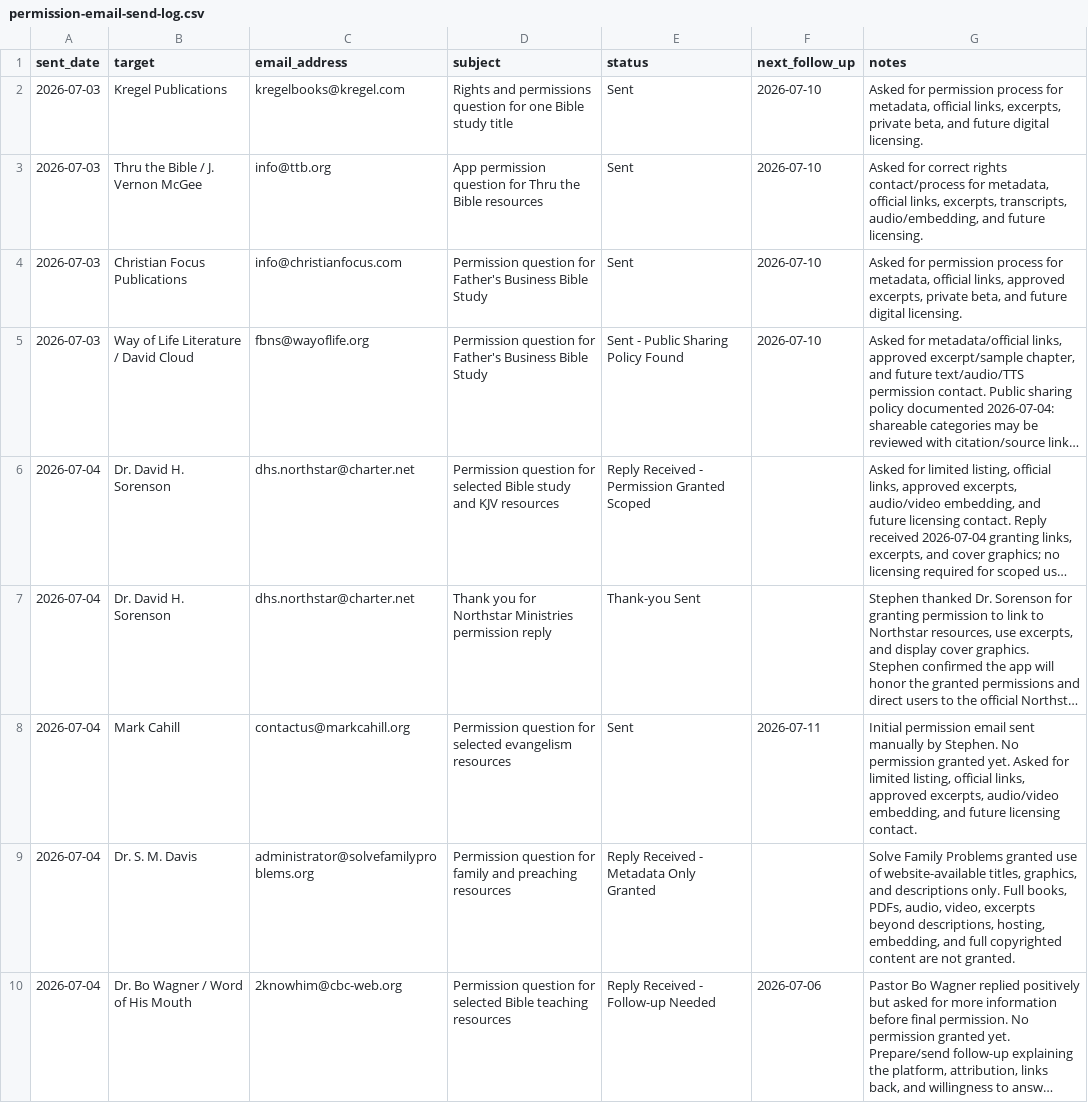
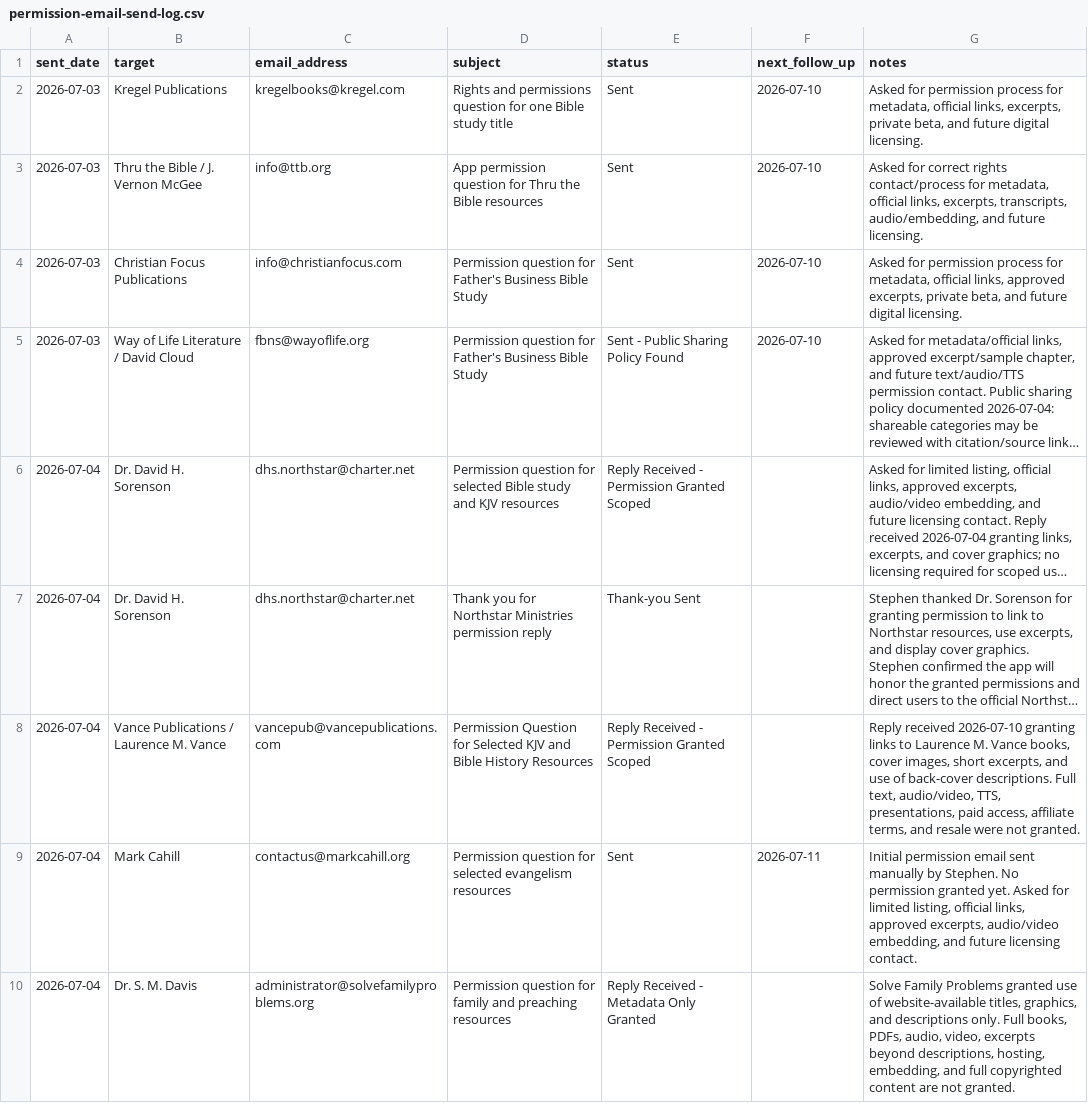
Before and after one commit to scheerfactor/bible-study-app, a CSV file: data/library/acquisition/permission-email-send-log.csv, drawn as a sheet; only a part is shown; the shorter side is filled out with more unchanged rows; long unchanged cells end in …; the diff names each change by its address in the sheet, - before the commit and + after, or states it on an @@ line.

```diff
--- a/data/library/acquisition/permission-email-send-log.csv
+++ b/data/library/acquisition/permission-email-send-log.csv
+row 8: 2026-07-04 | Vance Publications / Laurence M. Vance | vancepub@vancepublications.com | Permission Question for Selected KJV and Bible History Resources | Reply Received - Permission Granted Scoped |  | Reply received 2026-07-10 granting links to Laurence M. Vance books, cover images, short excerpts, and use of back-cover descriptions. Full text, audio/video, TTS, presentations, paid access, affiliate terms, and resale were not granted.
```
Also changed, not shown: data/library/acquisition/kjv-store-permission-email-drafts.csv, data/library/acquisition/kjv-store-permission-priority-queue.csv, 9 other files.
